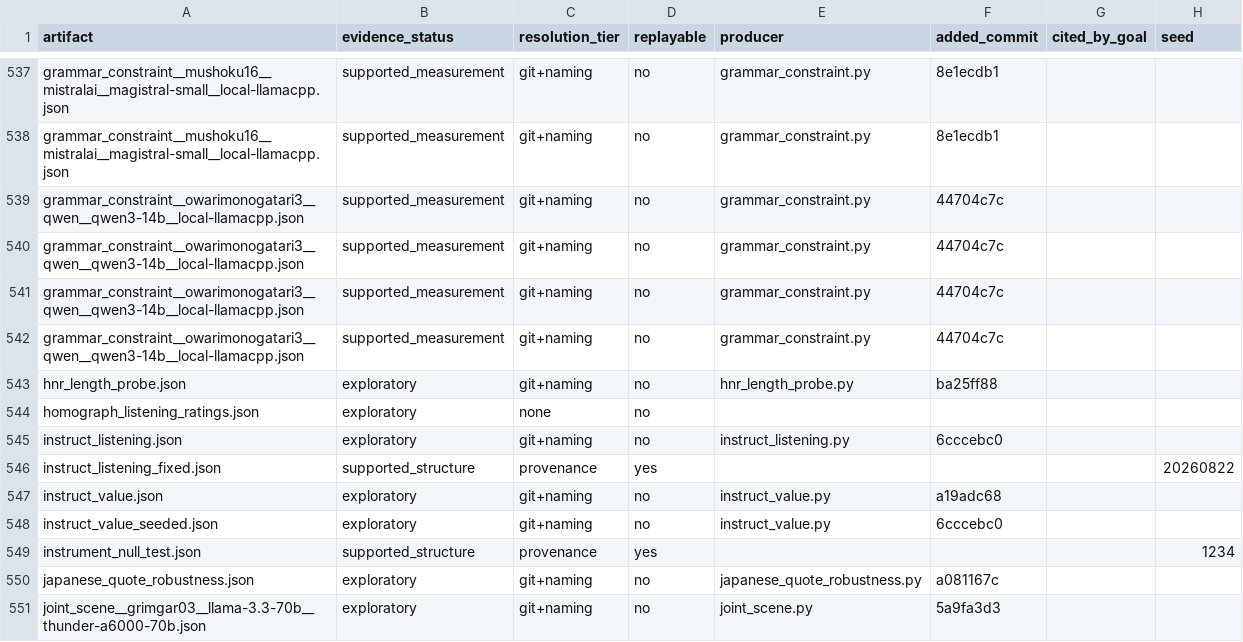
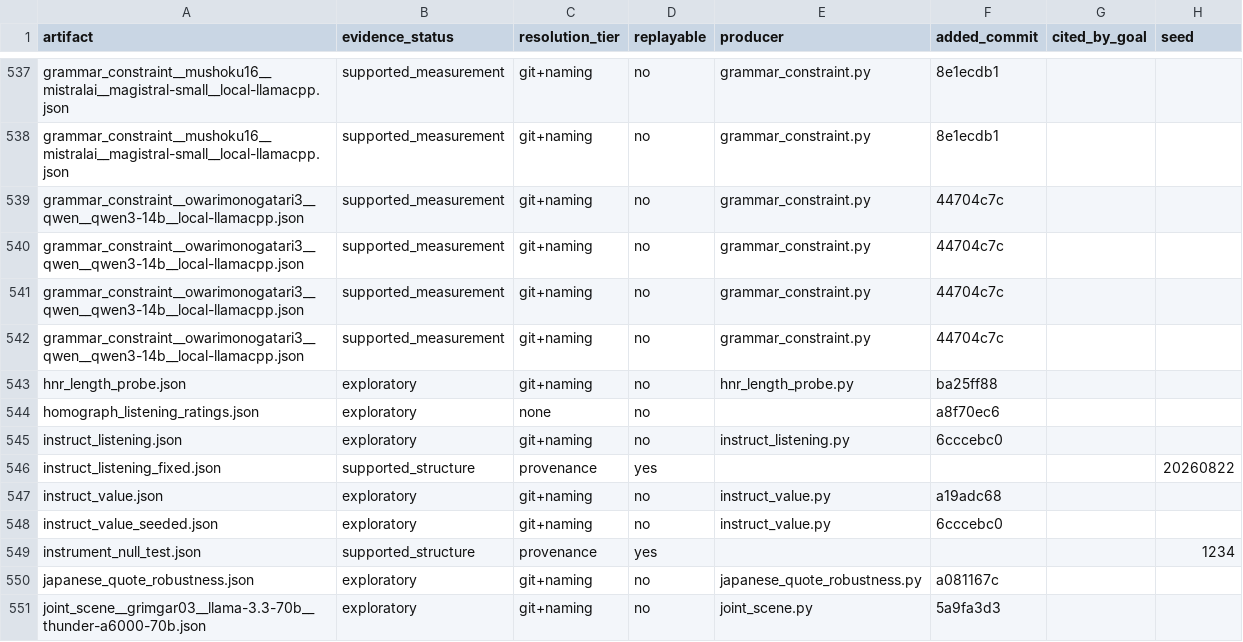
Before and after one commit to on22s/alexandria-audiobook2, a CSV file: results_index.csv, drawn as a sheet; only a part is shown, gaps mark what is left out; the diff names each change by its address in the sheet, - before the commit and + after, or states it on an @@ line.

Commit message:
Refresh experiment results index

```diff
--- a/results_index.csv
+++ b/results_index.csv
-F544 (added_commit): (empty)
+F544 (added_commit): a8f70ec6
```
